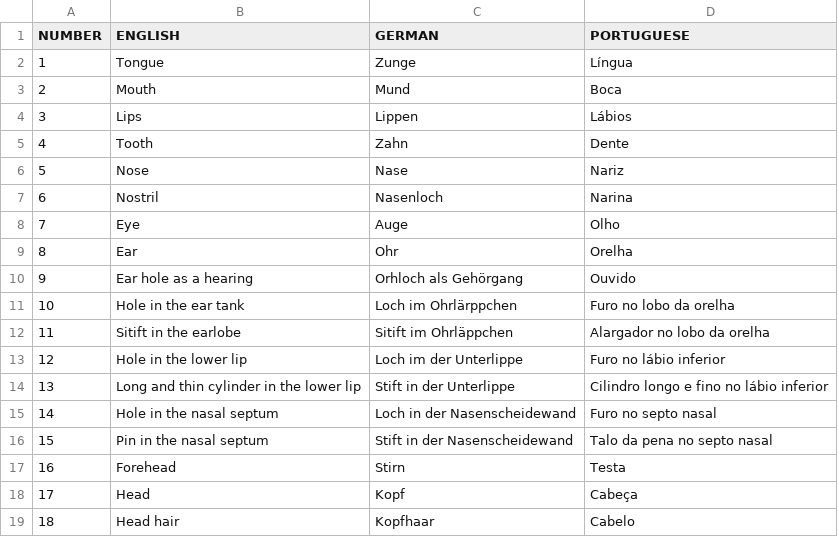
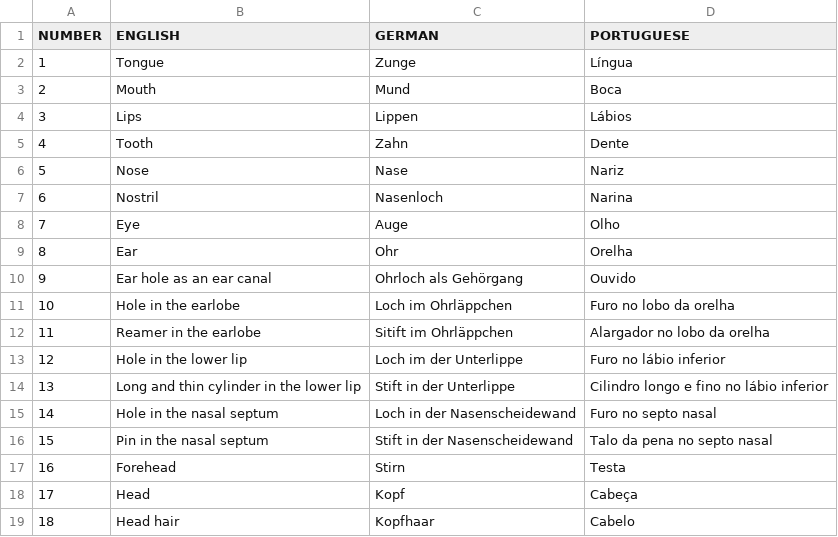
Before and after one commit to MottaAM/koch-grunberg, a CSV file: etc/concepts.csv, drawn as a sheet; only a part is shown.

Commit message:
Update concepts.csv

```diff
--- a/etc/concepts.csv
+++ b/etc/concepts.csv
@@ -9,5 +9,5 @@ NUMBER,ENGLISH,GERMAN,PORTUGUESE
 8,Ear,Ohr,Orelha
-9,Ear hole as a hearing,Orhloch als Gehörgang,Ouvido
-10,Hole in the ear tank,Loch im Ohrlärppchen,Furo no lobo da orelha
-11,Sitift in the earlobe,Sitift im Ohrläppchen,Alargador no lobo da orelha
+9,Ear hole as an ear canal,Ohrloch als Gehörgang,Ouvido
+10,Hole in the earlobe,Loch im Ohrläppchen,Furo no lobo da orelha
+11,Reamer in the earlobe,Sitift im Ohrläppchen,Alargador no lobo da orelha
 12,Hole in the lower lip,Loch im der Unterlippe,Furo no lábio inferior
```
